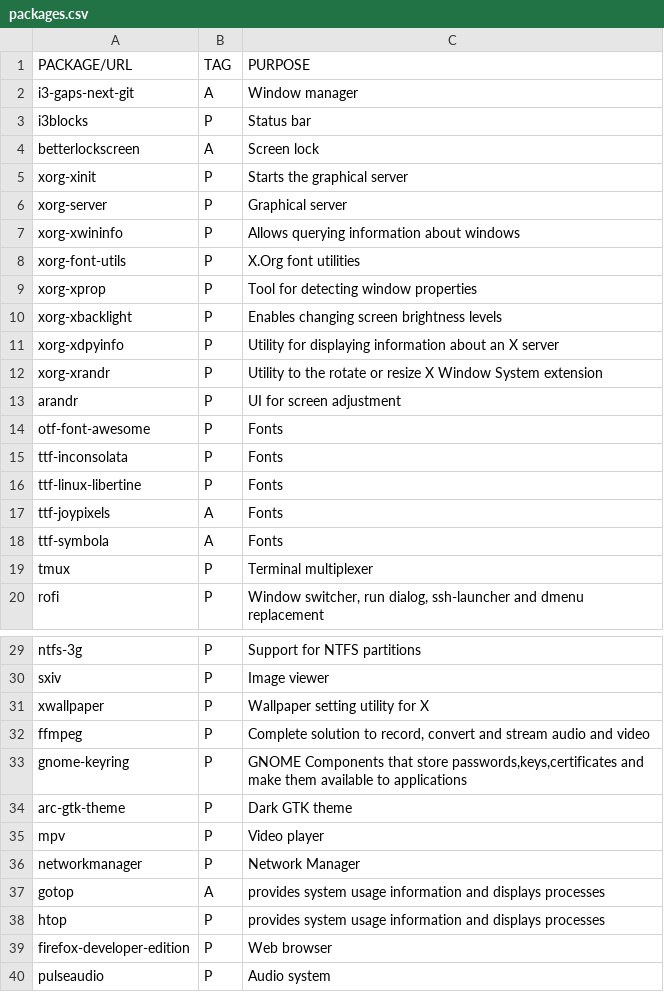
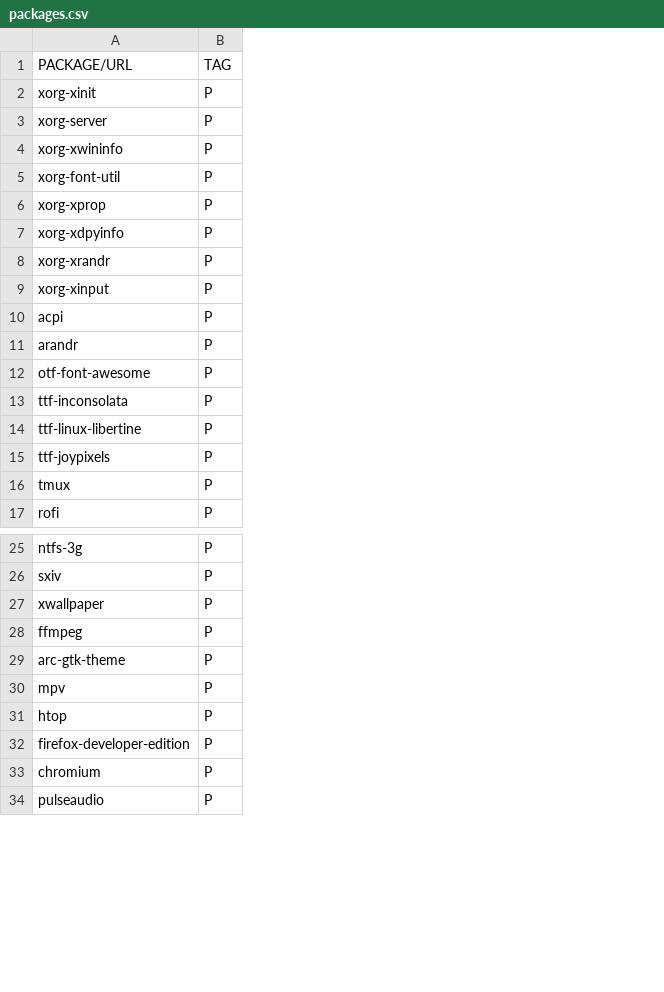
Before and after one commit to sanchit-saini/ArchInstaller, a CSV file: packages.csv, drawn as a sheet; only a part is shown, gaps mark what is left out; removed rows and columns are numbered as before the commit, all else as after; the diff covers the shown part only; the diff names each change by its address in the sheet, - before the commit and + after, or states it on an @@ line.

```diff
--- a/packages.csv
+++ b/packages.csv
-column C, row 1: PURPOSE; rows 5-9: Starts the graphical server | Graphical server | Allows querying information about windows | X.Org font utilities | Tool for detecting window properties; rows 11-17: Utility for displaying information about an X server | Utility to the rotate or resize X Window System extension | UI for screen adjustment | Fonts | Fonts | Fonts | Fonts; rows 19-20: Terminal multiplexer | Window switcher, run dialog, ssh-launcher and dmenu replacement; rows 29-32: Support for NTFS partitions | Image viewer | Wallpaper setting utility for X | Complete solution to record, convert and stream audio and video; rows 34-35: Dark GTK theme | Video player; rows 38-40: provides system usage information and displays processes | Web browser | Audio system
-row 2: i3-gaps-next-git | A | Window manager
-row 3: i3blocks | P | Status bar
-row 4: betterlockscreen | A | Screen lock
-A5: xorg-font-utils
+A5: xorg-font-util
-row 10: xorg-xbacklight | P | Enables changing screen brightness levels
+row 9: xorg-xinput | P
+row 10: acpi | P
-B15: A
+B15: P
@@ row 18 moved to row 102: ttf-symbola @@
-row 33: gnome-keyring | P | GNOME Components that store passwords,keys,certificates and make them available to applications
-row 36: networkmanager | P | Network Manager
-row 37: gotop | A | provides system usage information and displays processes
+row 33: chromium | P
```
Also changed, not shown: 28 added rows, 8 removed rows and 10 edited cells elsewhere in this file, 4 other files.
